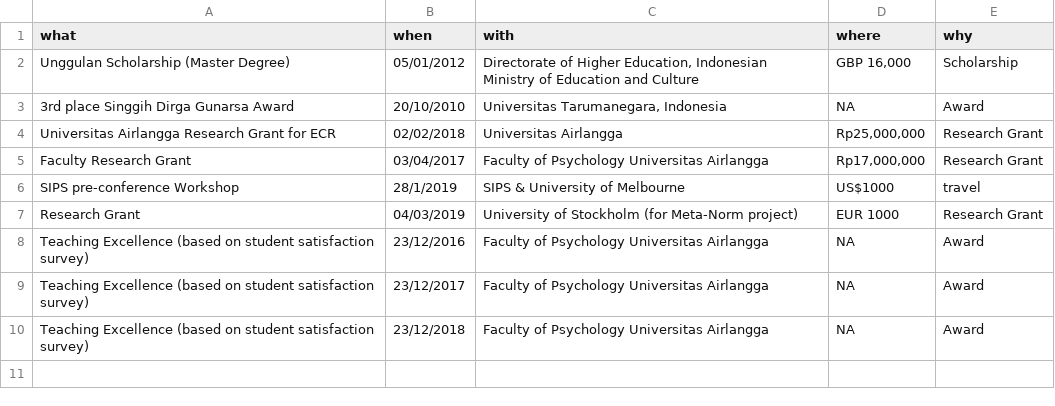
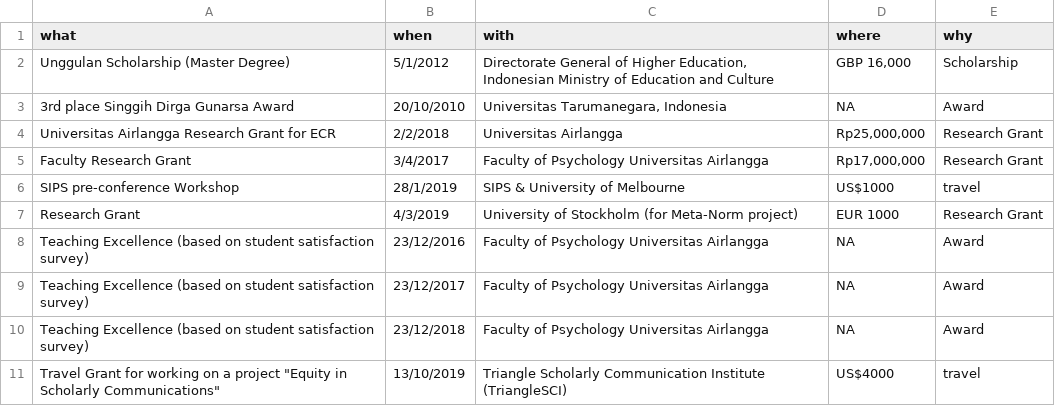
Before and after one commit to rameliaz/Dynamic-CV, a CSV file: data/awards & grants.csv, drawn as a sheet.

```diff
--- a/data/awards & grants.csv
+++ b/data/awards & grants.csv
@@ -1,8 +1,8 @@
 what,when,with,where,why
-Unggulan Scholarship (Master Degree),05/01/2012,"Directorate of Higher Education, Indonesian Ministry of Education and Culture","GBP 16,000",Scholarship
+Unggulan Scholarship (Master Degree),5/1/2012,"Directorate General of Higher Education, Indonesian Ministry of Education and Culture","GBP 16,000",Scholarship
 3rd place Singgih Dirga Gunarsa Award,20/10/2010,"Universitas Tarumanegara, Indonesia",NA,Award
-Universitas Airlangga Research Grant for ECR,02/02/2018,Universitas Airlangga,"Rp25,000,000 ",Research Grant
-Faculty Research Grant,03/04/2017,Faculty of Psychology Universitas Airlangga,"Rp17,000,000 ",Research Grant
+Universitas Airlangga Research Grant for ECR,2/2/2018,Universitas Airlangga,"Rp25,000,000 ",Research Grant
+Faculty Research Grant,3/4/2017,Faculty of Psychology Universitas Airlangga,"Rp17,000,000 ",Research Grant
 SIPS pre-conference Workshop,28/1/2019,SIPS & University of Melbourne,US$1000,travel
-Research Grant,04/03/2019,University of Stockholm (for Meta-Norm project),EUR 1000,Research Grant
+Research Grant,4/3/2019,University of Stockholm (for Meta-Norm project),EUR 1000,Research Grant
 Teaching Excellence (based on student satisfaction survey),23/12/2016,Faculty of Psychology Universitas Airlangga,NA,Award
@@ -10 +10,2 @@ Teaching Excellence (based on student satisfaction survey),23/12/2017,Faculty of
 Teaching Excellence (based on student satisfaction survey),23/12/2018,Faculty of Psychology Universitas Airlangga,NA,Award
+"Travel Grant for working on a project ""Equity in Scholarly Communications""",13/10/2019,Triangle Scholarly Communication Institute (TriangleSCI),US$4000,travel
```
Also changed, not shown: data/jobs.csv, data/presentation.csv, 22 other files.
